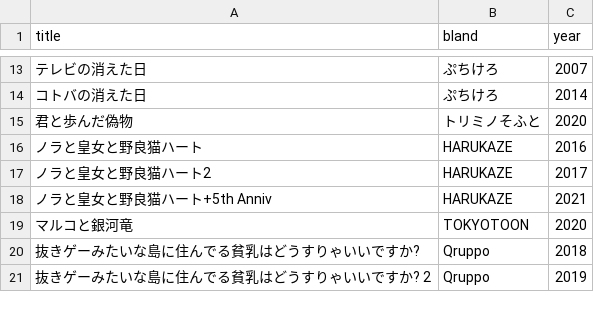
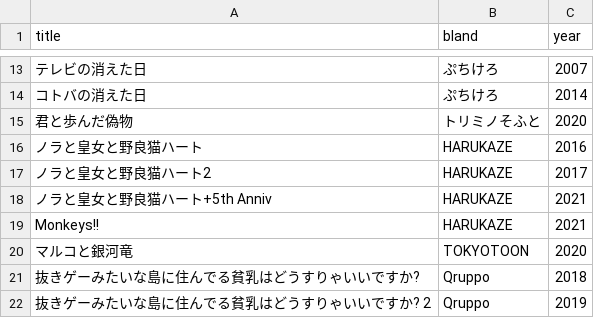
Before and after one commit to shingenmochi718/play_ADV, a CSV file: list.csv, drawn as a sheet; only a part is shown, gaps mark what is left out.

Commit message:
211103

```diff
--- a/list.csv
+++ b/list.csv
@@ -18,2 +18,3 @@ title,bland,year
 ノラと皇女と野良猫ハート+5th Anniv,HARUKAZE,2021
+Monkeys!!,HARUKAZE,2021
 マルコと銀河竜,TOKYOTOON,2020
```
